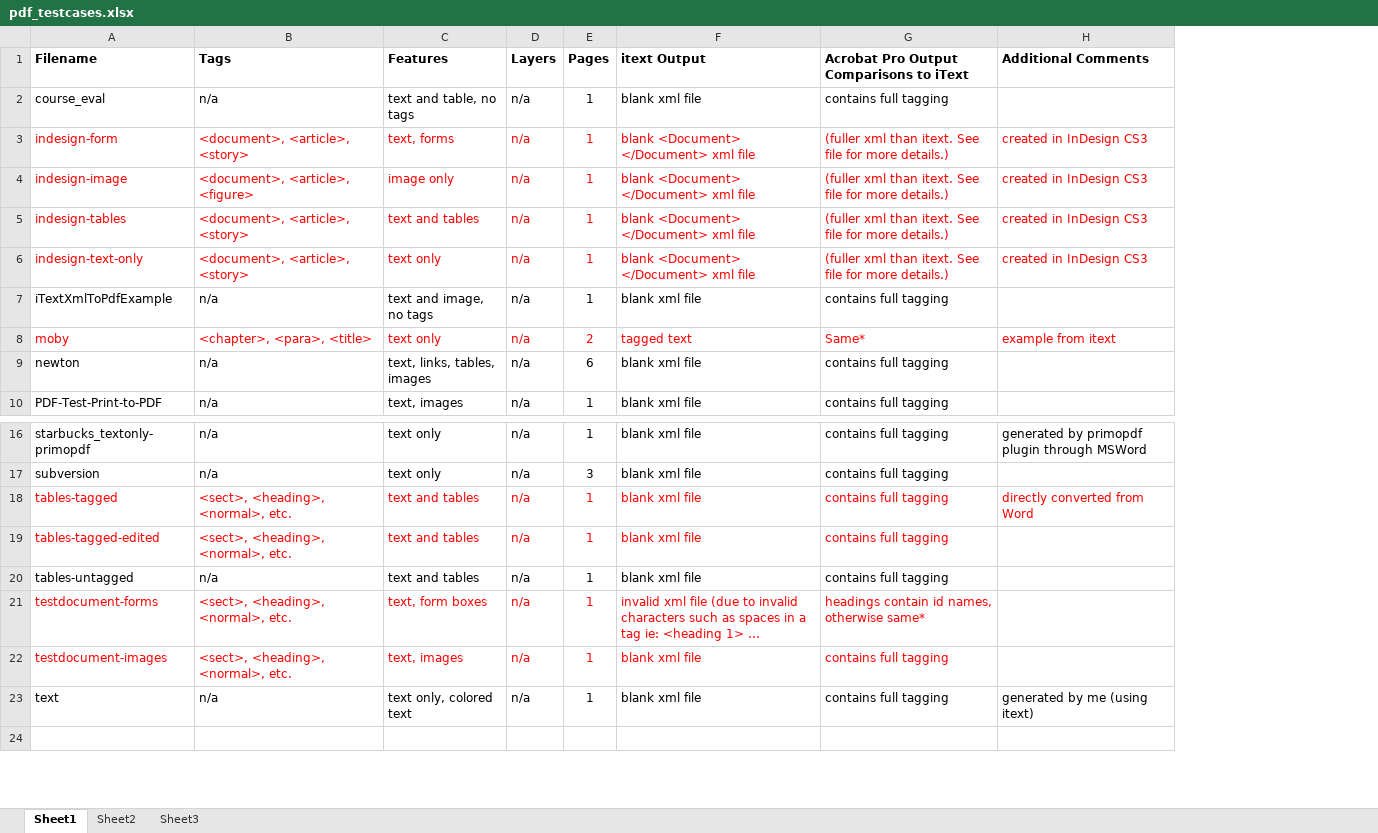
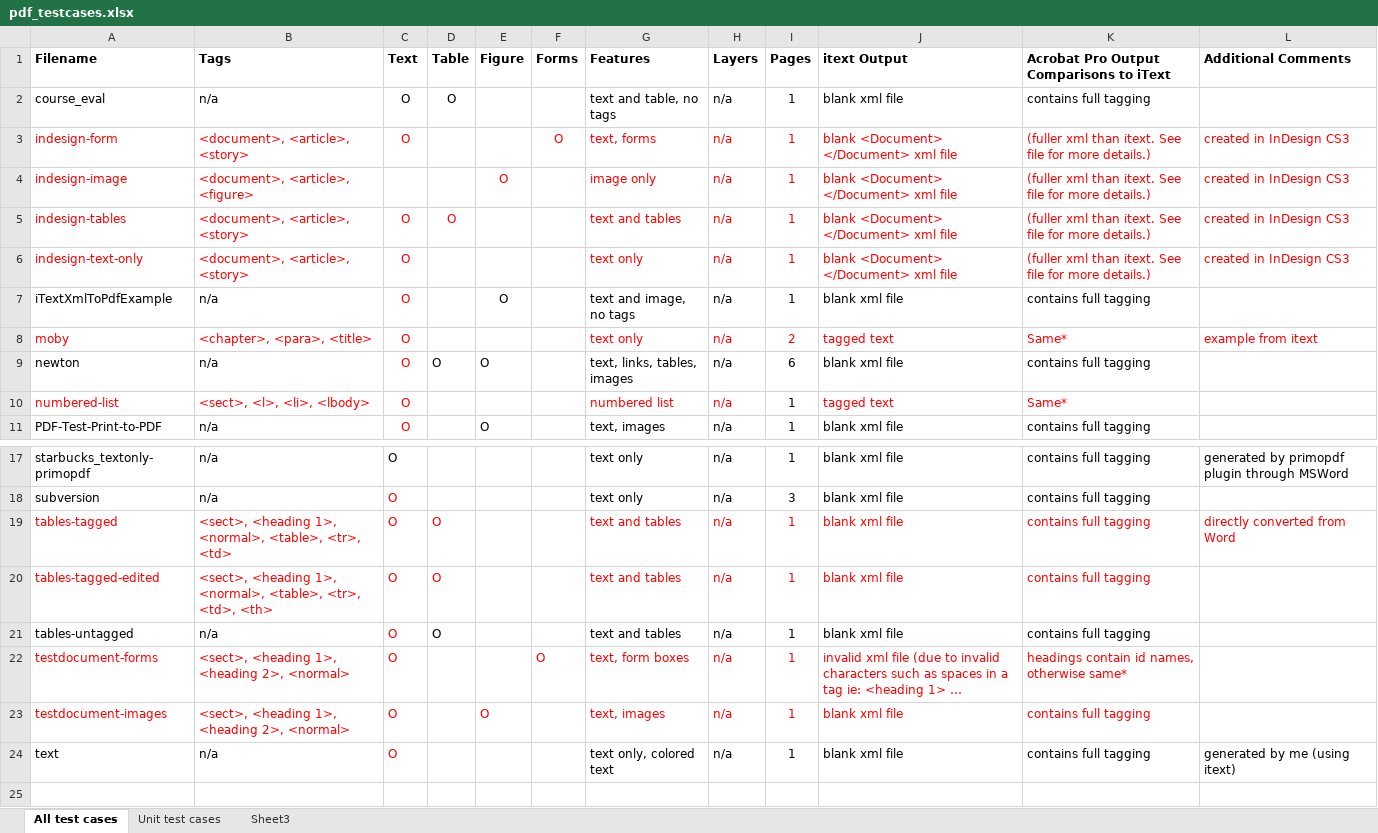
Before and after one commit to pdfae/PDFAInspector, an Excel workbook: testcases/pdf_testcases.xlsx, sheet All test cases, drawn as a sheet; only a part is shown, gaps mark what is left out; long unchanged cells end in …; values as stored, in another font and other column widths than the file's, no borders; addresses are those after the commit; the diff names each change by its address in the sheet, - before the commit and + after, or states it on an @@ line.

```diff
--- a/testcases/pdf_testcases.xlsx (sheet All test cases)
+++ b/testcases/pdf_testcases.xlsx (sheet All test cases)
-sheet tab: Sheet1
+sheet tab: All test cases
-sheet tab: Sheet2
+sheet tab: Unit test cases
+column C (Text), rows 2-9: O | O |  | O | O | O | O | O; row 11: O; rows 17-24: all O
+column D (Table), rows 2-9: O |  |  | O |  |  |  | O; rows 19-21: all O
+column E (Figure), rows 4-9: O |  |  | O |  | O; row 11: O; row 23: O
+column F (Forms), row 3: O; row 22: O
+row 10: numbered-list | <sect>, <l>, <li>, <lbody> | O |  |  |  | numbered list | n/a | 1 | tagged text | Same*
-B19 (Tags): <sect>, <heading>, <normal>, etc.
+B19 (Tags): <sect>, <heading 1>, <normal>, <table>, <tr>, <td>
-B20 (Tags): <sect>, <heading>, <normal>, etc.
+B20 (Tags): <sect>, <heading 1>, <normal>, <table>, <tr>, <td>, <th>
-B22:B23 (Tags): <sect>, <heading>, <normal>, etc.
+B22:B23 (Tags): <sect>, <heading 1>, <heading 2>, <normal>
```
Also changed, not shown: sheet Unit test cases, 5 other files.
